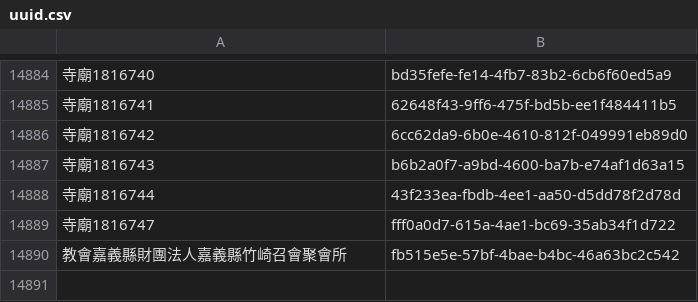
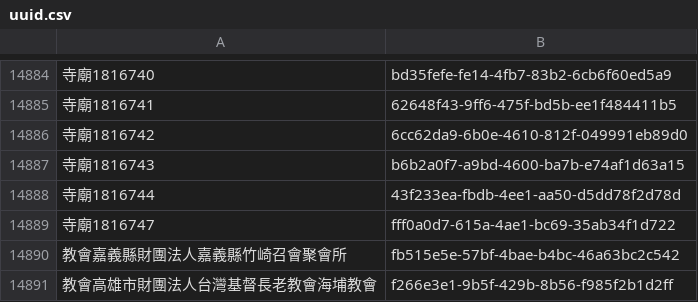
Before and after one commit to kiang/religion, a CSV file: data/uuid.csv, drawn as a sheet; only a part is shown, gaps mark what is left out; the diff names each change by its address in the sheet, - before the commit and + after, or states it on an @@ line.

```diff
--- a/data/uuid.csv
+++ b/data/uuid.csv
+row 14891: 教會高雄市財團法人台灣基督長老教會海埔教會 | f266e3e1-9b5f-429b-8b56-f985f2b1d2ff
```
Also changed, not shown: data/count.csv, data/missing.csv, 19 other files.
